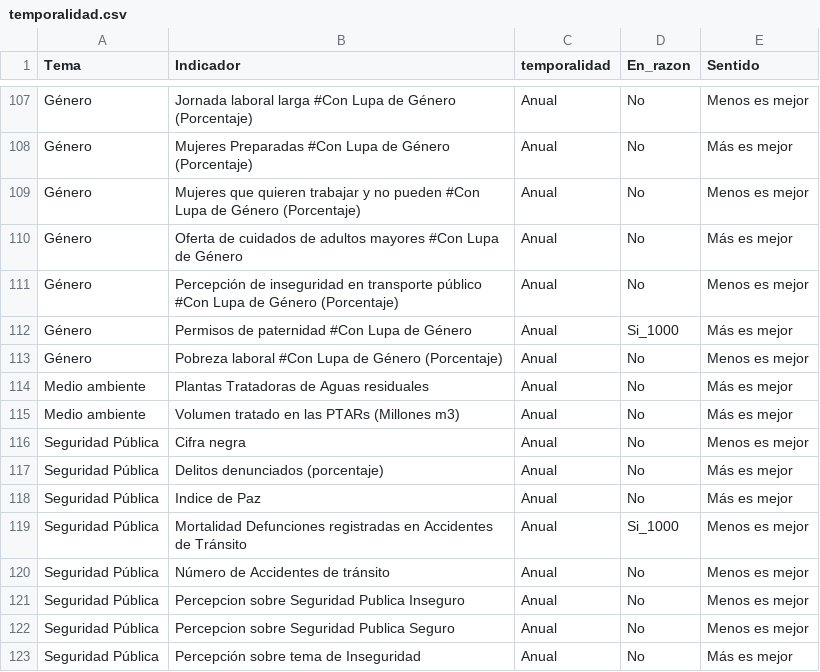
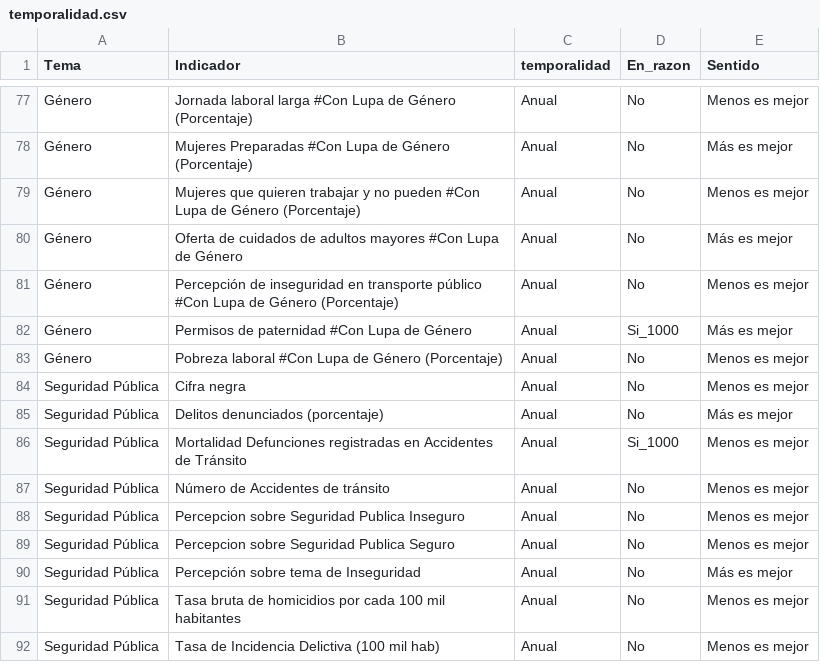
Before and after one commit to JairEsc/Tablero_Indicadores, a CSV file: datos/temporalidad.csv, drawn as a sheet; only a part is shown, gaps mark what is left out; the shorter side is filled out with more unchanged rows; the diff covers the shown part only; the diff names each change by its address in the sheet, - before the commit and + after, or states it on an @@ line.

Commit message:
seleccion y correcion de indicadores anuales

```diff
--- a/datos/temporalidad.csv
+++ b/datos/temporalidad.csv
-row 114: Medio ambiente | Plantas Tratadoras de Aguas residuales | Anual | No | Más es mejor
-row 115: Medio ambiente | Volumen tratado en las PTARs (Millones m3) | Anual | No | Más es mejor
-row 118: Seguridad Pública | Indice de Paz | Anual | No | Más es mejor
```
Also changed, not shown: 30 removed rows and 1 edited cell elsewhere in this file, datos/quinquenal.csv, 4 other files.
